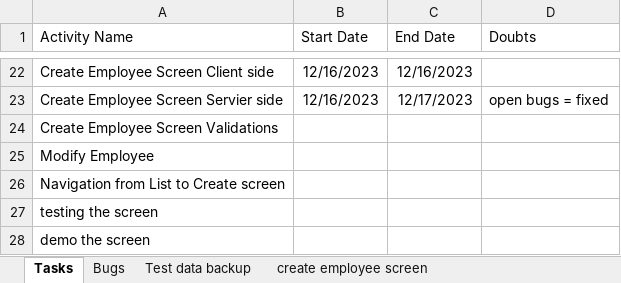
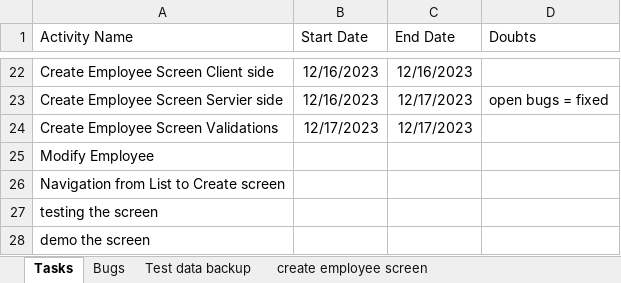
Before and after one commit to kiransp84/hrms, an Excel workbook: Work_Progress.xlsx, sheet Tasks, drawn as a sheet; only a part is shown, gaps mark what is left out; values as stored, in another font and other column widths than the file's, no borders; the diff names each change by its address in the sheet, - before the commit and + after, or states it on an @@ line.

```diff
--- a/Work_Progress.xlsx (sheet Tasks)
+++ b/Work_Progress.xlsx (sheet Tasks)
-B24 (Start Date): (empty)
+B24 (Start Date): 12/17/2023
-C24 (End Date): (empty)
+C24 (End Date): 12/17/2023
```
Also changed, not shown: 5 other files.
